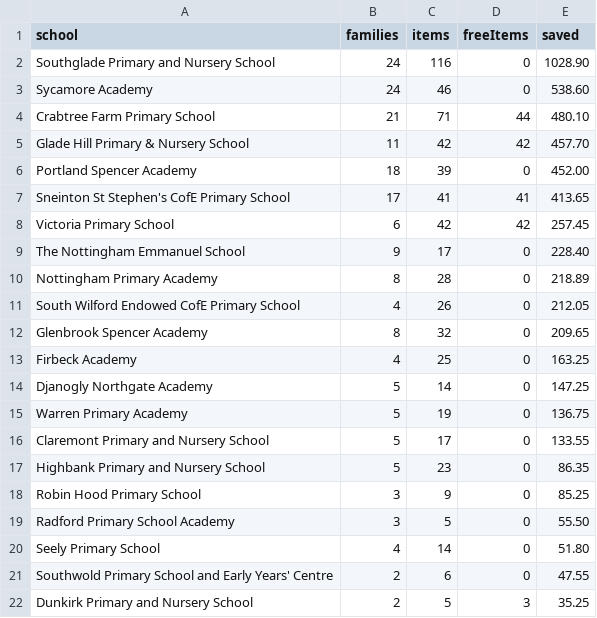
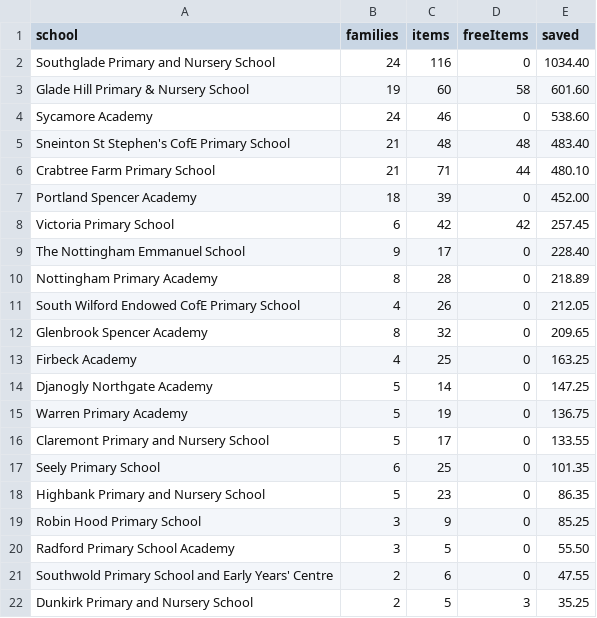
Before and after one commit to jakemorhill/cress-nottingham-dashboard, a CSV file: raw/schools.csv, drawn as a sheet.

```diff
--- a/raw/schools.csv
+++ b/raw/schools.csv
@@ -1,8 +1,8 @@
 school,families,items,freeItems,saved
-Southglade Primary and Nursery School,24,116,0,1028.90
+Southglade Primary and Nursery School,24,116,0,1034.40
+Glade Hill Primary & Nursery School,19,60,58,601.60
 Sycamore Academy,24,46,0,538.60
+Sneinton St Stephen's CofE Primary School,21,48,48,483.40
 Crabtree Farm Primary School,21,71,44,480.10
-Glade Hill Primary & Nursery School,11,42,42,457.70
 Portland Spencer Academy,18,39,0,452.00
-Sneinton St Stephen's CofE Primary School,17,41,41,413.65
 Victoria Primary School,6,42,42,257.45
@@ -16,2 +16,3 @@ Warren Primary Academy,5,19,0,136.75
 Claremont Primary and Nursery School,5,17,0,133.55
+Seely Primary School,6,25,0,101.35
 Highbank Primary and Nursery School,5,23,0,86.35
@@ -19,3 +20,2 @@ Robin Hood Primary School,3,9,0,85.25
 Radford Primary School Academy,3,5,0,55.50
-Seely Primary School,4,14,0,51.80
 Southwold Primary School and Early Years' Centre,2,6,0,47.55
```
Also changed, not shown: raw/headline.csv, raw/weekly.csv, 1 other file.
